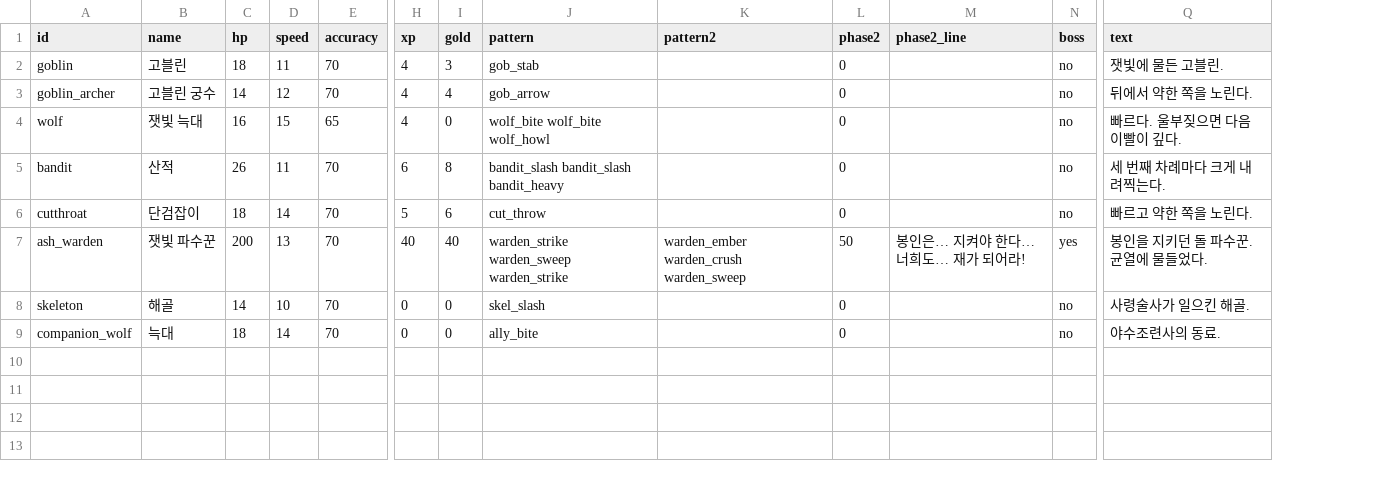
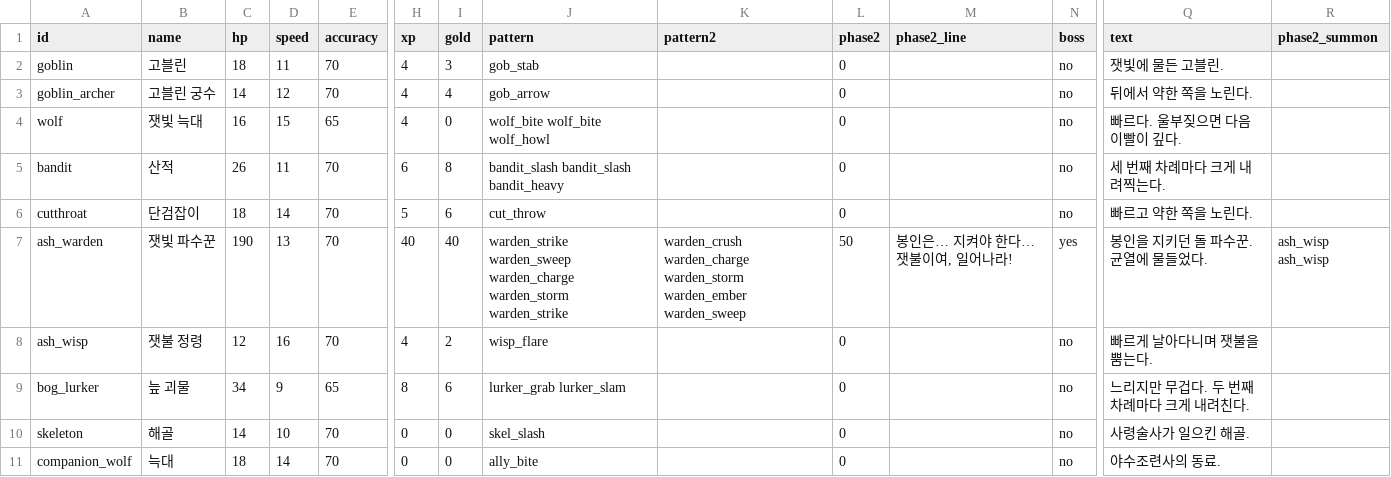
Before and after one commit to LeArc6910/hero-to-you, a CSV file: Assets/_Project/Resources/Data/Monsters/monsters.csv, drawn as a sheet; only a part is shown, gaps mark what is left out; rows hold the shown columns only; the diff names each change by its address in the sheet, - before the commit and + after, or states it on an @@ line.

```diff
--- a/Assets/_Project/Resources/Data/Monsters/monsters.csv
+++ b/Assets/_Project/Resources/Data/Monsters/monsters.csv
+column R (phase2_summon), row 7: ash_wisp ash_wisp
-C7 (hp): 200
+C7 (hp): 190
-J7 (pattern): warden_strike warden_sweep warden_strike
+J7 (pattern): warden_strike warden_sweep warden_charge warden_storm warden_strike
-K7 (pattern2): warden_ember warden_crush warden_sweep
+K7 (pattern2): warden_crush warden_charge warden_storm warden_ember warden_sweep
-M7 (phase2_line): 봉인은… 지켜야 한다… 너희도… 재가 되어라!
+M7 (phase2_line): 봉인은… 지켜야 한다… 잿불이여, 일어나라!
+row 8: ash_wisp | 잿불 정령 | 12 | 16 | 70 | 4 | 2 | wisp_flare |  | 0 |  | no | 빠르게 날아다니며 잿불을 뿜는다.
+row 9: bog_lurker | 늪 괴물 | 34 | 9 | 65 | 8 | 6 | lurker_grab lurker_slam |  | 0 |  | no | 느리지만 무겁다. 두 번째 차례마다 크게 내려친다.
```
Also changed, not shown: Assets/_Project/Resources/Data/Monsters/monster_skills.csv, Assets/_Project/Resources/Data/Story/encounters.csv, 35 other files.
